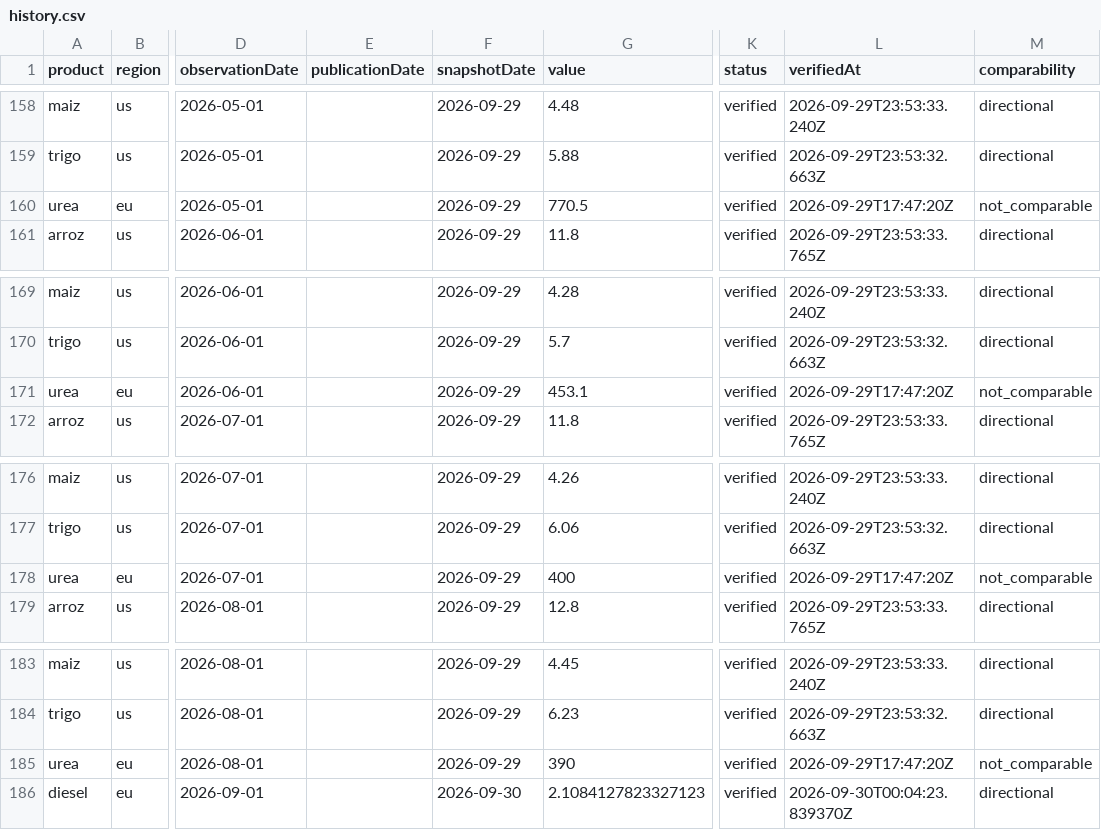
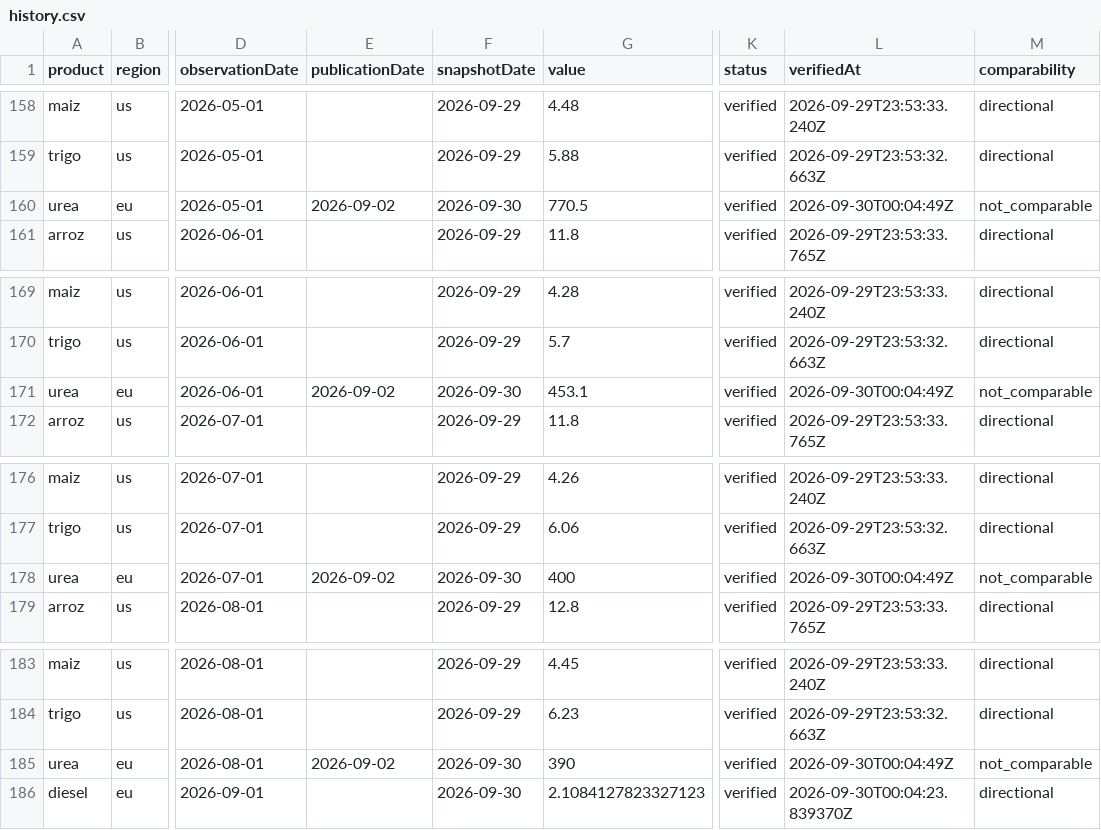
Before and after one commit to labombademario/Dehesa-Index, a CSV file: data/history.csv, drawn as a sheet; only a part is shown, gaps mark what is left out; the diff covers the shown part only; the diff names each change by its address in the sheet, - before the commit and + after, or states it on an @@ line.

```diff
--- a/data/history.csv
+++ b/data/history.csv
-E160 (publicationDate): (empty)
+E160 (publicationDate): 2026-09-02
-F160 (snapshotDate): 2026-09-29
+F160 (snapshotDate): 2026-09-30
-L160 (verifiedAt): 2026-09-29T17:47:20Z
+L160 (verifiedAt): 2026-09-30T00:04:49Z
-E171 (publicationDate): (empty)
+E171 (publicationDate): 2026-09-02
-F171 (snapshotDate): 2026-09-29
+F171 (snapshotDate): 2026-09-30
-L171 (verifiedAt): 2026-09-29T17:47:20Z
+L171 (verifiedAt): 2026-09-30T00:04:49Z
-E178 (publicationDate): (empty)
+E178 (publicationDate): 2026-09-02
-F178 (snapshotDate): 2026-09-29
+F178 (snapshotDate): 2026-09-30
-L178 (verifiedAt): 2026-09-29T17:47:20Z
+L178 (verifiedAt): 2026-09-30T00:04:49Z
-E185 (publicationDate): (empty)
+E185 (publicationDate): 2026-09-02
-F185 (snapshotDate): 2026-09-29
+F185 (snapshotDate): 2026-09-30
-L185 (verifiedAt): 2026-09-29T17:47:20Z
+L185 (verifiedAt): 2026-09-30T00:04:49Z
```
Also changed, not shown: 24 edited cells elsewhere in this file, 10 other files.
